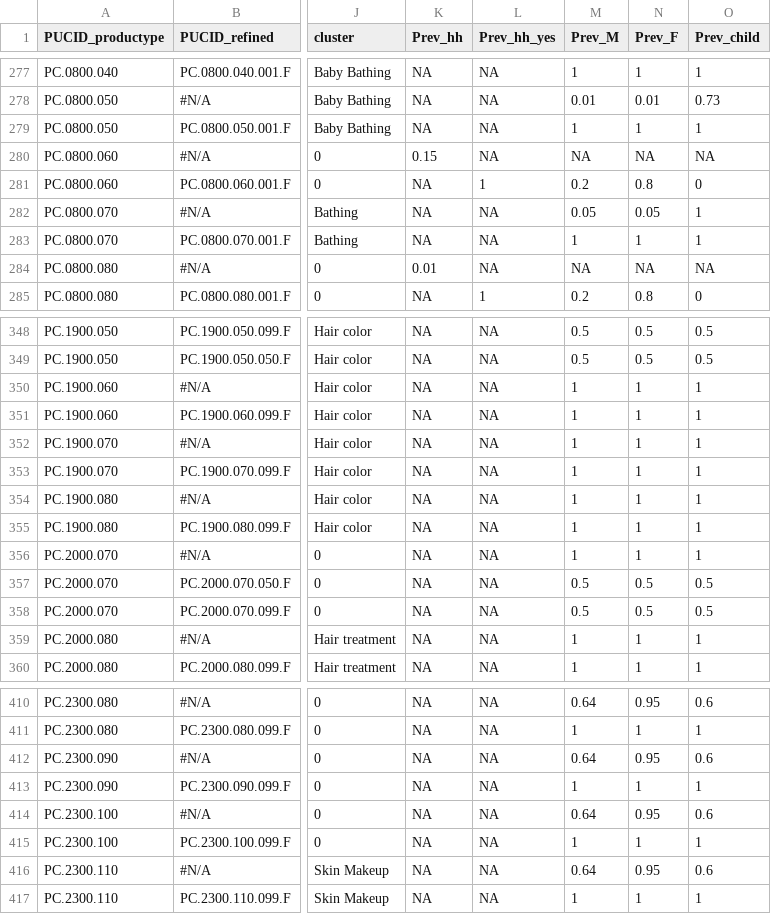
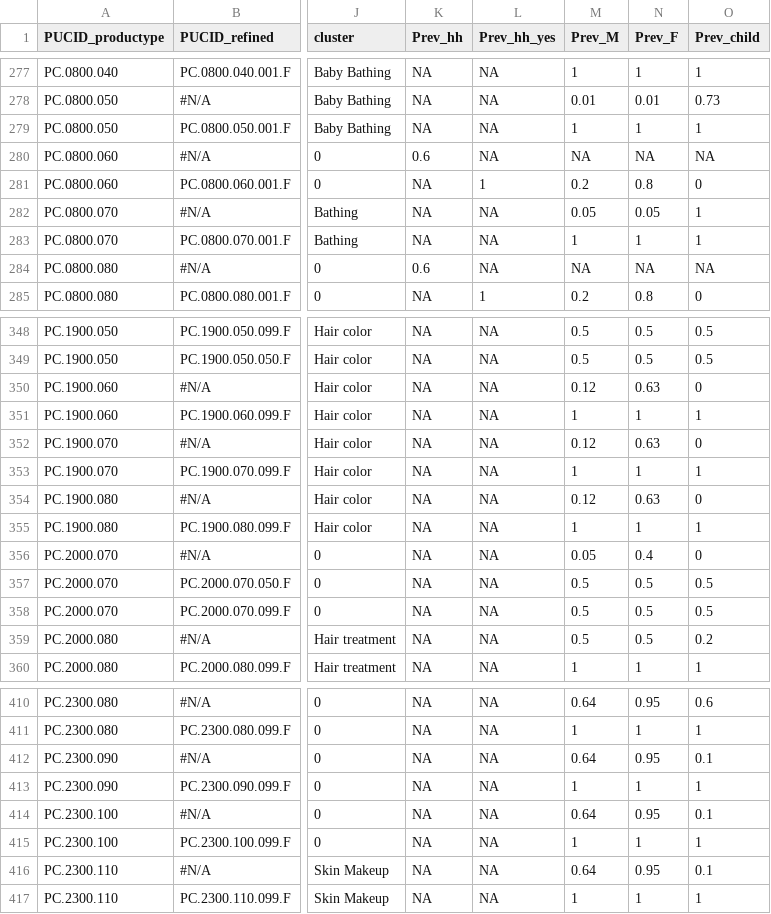
Before and after one commit to HumanExposure/ProductUseScheduler, a CSV file: INPUTS/PUC_use_data.csv, drawn as a sheet; only a part is shown, gaps mark what is left out; the diff covers the shown part only; the diff names each change by its address in the sheet, - before the commit and + after, or states it on an @@ line.

Commit message:
Code update: missing house bug fixed, runs are reproducible in parallel and non-parallel model, code is now more memory efficient Input files updates: o	child specific, baby wipes – household prevalence of only 15% 	Increased to 0.6 o	child specific, diaper cream – household prevalence of only 1% 	Increased to 0.6 o	hair coloring, hair color toner NOC – Frequency of 300/364 days a year o	hair coloring, hair color developer NOC – Frequency of 300/364 days a year o	hair coloring, hair color activator NOC – Frequency of 300/364 days a year 	M = 0.12, F = 0.63, Ch = 0 o	Dry shampoo – Male, Female, and Child use prevalence at 100% 	Updated to M = 0.05, F = 0.4, Ch = 0 o	Children’s prevalence (defined as children aged 12 or younger) values are sometimes misleading on the PUC_use_data input file: these should be revisited. These are sometimes filtered out based on the ENT values (for example, gun cleaner is excluded for all children by the ENT), but when comparing output to input, some peculiarities come to the surface. Some examples: 	Hair coloring – child prevalence = 1 •	Updated to 0 	Ethnic hair care – child prevalence = 1 •	Updated to 0.2 	Glitter – child prevalence = 0 •	Body glitter, updated to 0.2 	Acne spot treatment – child prevalence = 0 •	For reference, Acne face scrub or face wash treatment – child prevalence = 0.1 •	Updated all to match at 0.1 	Lip gloss/liner/color – child prevalence = 0.6 •	For reference, most other make up items have a child prevalence of 0 •	Lowered this to 0.1 	Gun cleaner – child prevalence = 0.3 •	Lowered to 0

```diff
--- a/INPUTS/PUC_use_data.csv
+++ b/INPUTS/PUC_use_data.csv
-K280 (Prev_hh): 0.15
+K280 (Prev_hh): 0.6
-K284 (Prev_hh): 0.01
+K284 (Prev_hh): 0.6
-M350 (Prev_M): 1
+M350 (Prev_M): 0.12
-N350 (Prev_F): 1
+N350 (Prev_F): 0.63
-O350 (Prev_child): 1
+O350 (Prev_child): 0
-M352 (Prev_M): 1
+M352 (Prev_M): 0.12
-N352 (Prev_F): 1
+N352 (Prev_F): 0.63
-O352 (Prev_child): 1
+O352 (Prev_child): 0
-M354 (Prev_M): 1
+M354 (Prev_M): 0.12
-N354 (Prev_F): 1
+N354 (Prev_F): 0.63
-O354 (Prev_child): 1
+O354 (Prev_child): 0
-M356 (Prev_M): 1
+M356 (Prev_M): 0.05
-N356 (Prev_F): 1
+N356 (Prev_F): 0.4
-O356 (Prev_child): 1
+O356 (Prev_child): 0
-M359 (Prev_M): 1
+M359 (Prev_M): 0.5
-N359 (Prev_F): 1
+N359 (Prev_F): 0.5
-O359 (Prev_child): 1
+O359 (Prev_child): 0.2
-O412 (Prev_child): 0.6
+O412 (Prev_child): 0.1
-O414 (Prev_child): 0.6
+O414 (Prev_child): 0.1
-O416 (Prev_child): 0.6
+O416 (Prev_child): 0.1
```
Also changed, not shown: 3 edited cells elsewhere in this file, 1 other file.
